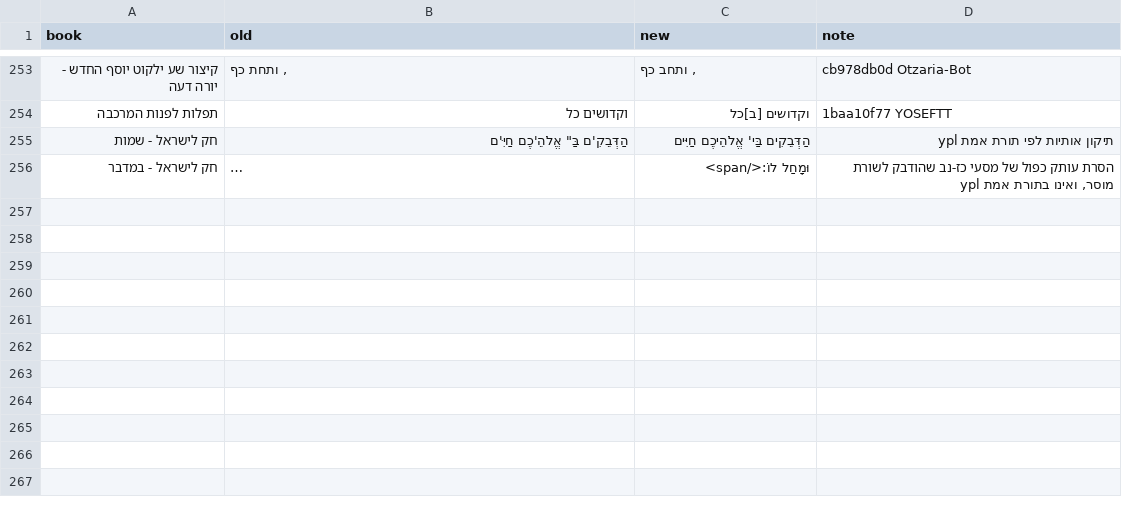
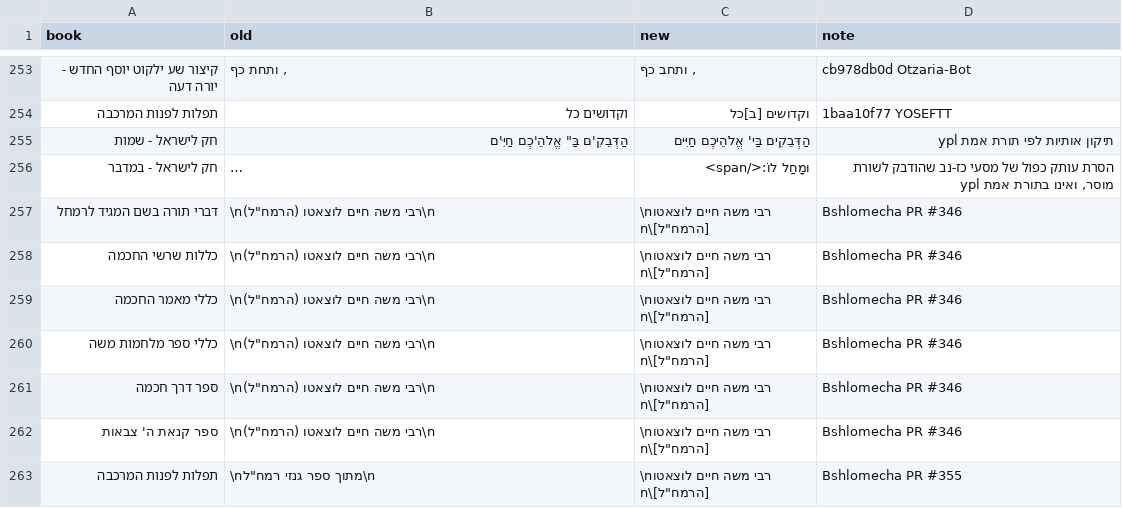
Before and after one commit to Bshlomecha/otzaria-library, a TSV file: OraytaToOtzaria/post_convert_fixes.tsv, drawn as a sheet; only a part is shown, gaps mark what is left out; long unchanged cells end in …; the diff names each change by its address in the sheet, - before the commit and + after, or states it on an @@ line.

Commit message:
post_convert_fixes.tsv: שורה 2 בספרי הממירים חוזרת אחרי המרה חוזרת
1,163 שורות בתשעה מקורות, מעוגנות לטקסט (השורה הישנה בין שני מעברי שורה,
או עם שורה 1 כשאינה יחידה); כל השורות כבר מוחלות בספרים שבמאגר.

```diff
--- a/OraytaToOtzaria/post_convert_fixes.tsv
+++ b/OraytaToOtzaria/post_convert_fixes.tsv
+row 257: דברי תורה בשם המגיד לרמחל | \nרבי משה חיים לוצאטו (הרמח"ל)\n | \nרבי משה חיים לוצאטו [הרמח"ל]\n | Bshlomecha PR #346
+row 258: כללות שרשי החכמה | \nרבי משה חיים לוצאטו (הרמח"ל)\n | \nרבי משה חיים לוצאטו [הרמח"ל]\n | Bshlomecha PR #346
+row 259: כללי מאמר החכמה | \nרבי משה חיים לוצאטו (הרמח"ל)\n | \nרבי משה חיים לוצאטו [הרמח"ל]\n | Bshlomecha PR #346
+row 260: כללי ספר מלחמות משה | \nרבי משה חיים לוצאטו (הרמח"ל)\n | \nרבי משה חיים לוצאטו [הרמח"ל]\n | Bshlomecha PR #346
+row 261: ספר דרך חכמה | \nרבי משה חיים לוצאטו (הרמח"ל)\n | \nרבי משה חיים לוצאטו [הרמח"ל]\n | Bshlomecha PR #346
+row 262: ספר קנאת ה' צבאות | \nרבי משה חיים לוצאטו (הרמח"ל)\n | \nרבי משה חיים לוצאטו [הרמח"ל]\n | Bshlomecha PR #346
+row 263: תפלות לפנות המרכבה | \nמתוך ספר גנזי רמח"ל\n | \nרבי משה חיים לוצאטו [הרמח"ל]\n | Bshlomecha PR #355
```
Also changed, not shown: Ben-YehudaToOtzaria/post_convert_fixes.tsv, tashmaToOtzaria/post_convert_fixes.tsv, 6 other files.
